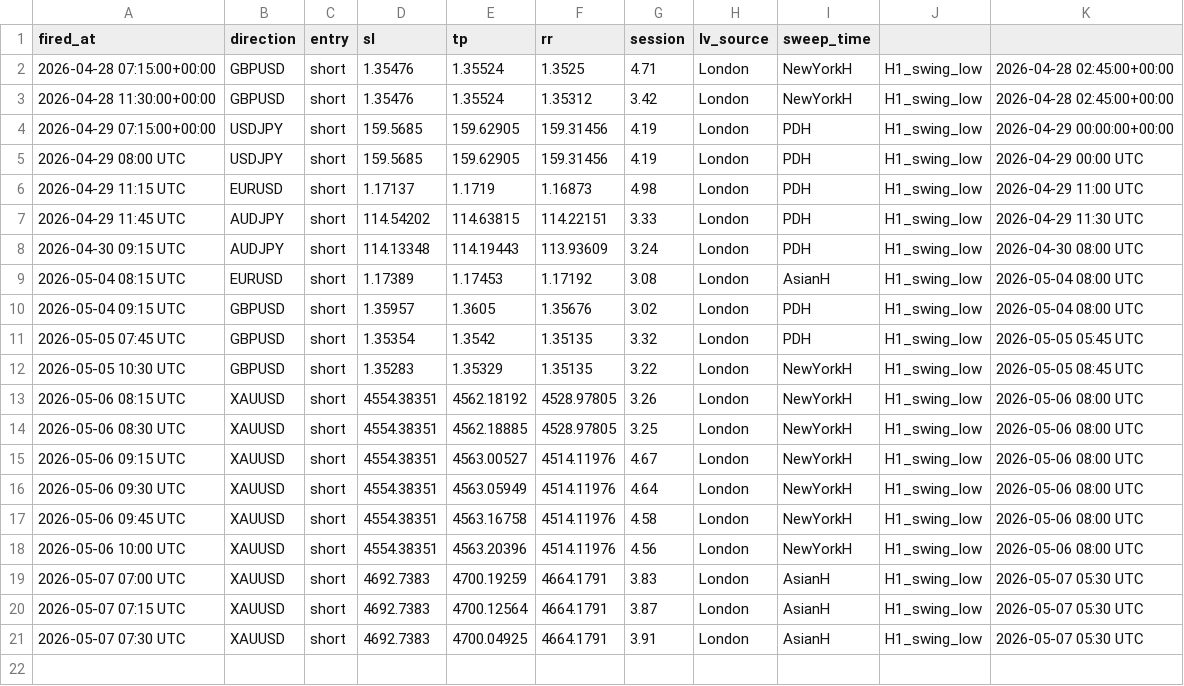
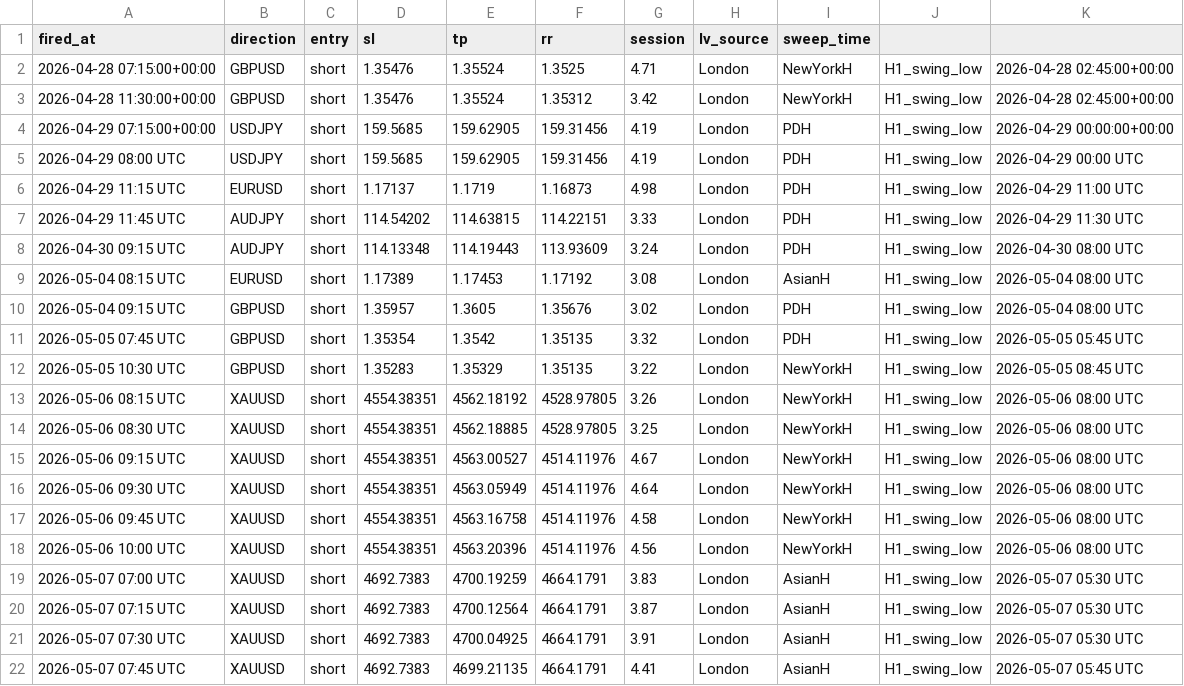
Before and after one commit to iyajivictor/Edge-signals, a CSV file: state/sweep_fvg_log.csv, drawn as a sheet; the diff names each change by its address in the sheet, - before the commit and + after, or states it on an @@ line.

Commit message:
Update state

```diff
--- a/state/sweep_fvg_log.csv
+++ b/state/sweep_fvg_log.csv
+row 22: 2026-05-07 07:45 UTC | XAUUSD | short | 4692.7383 | 4699.21135 | 4664.1791 | 4.41 | London | AsianH | H1_swing_low | 2026-05-07 05:45 UTC
```
Also changed, not shown: 3 other files.
